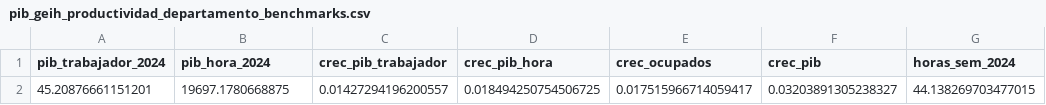
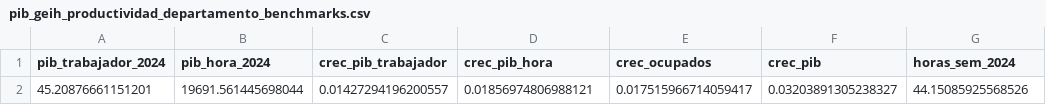
Before and after one commit to Kin-George/CJC-Monitor, a CSV file: Outputs/tables/pib_geih_productividad_departamento_benchmarks.csv, drawn as a sheet.

```diff
--- a/Outputs/tables/pib_geih_productividad_departamento_benchmarks.csv
+++ b/Outputs/tables/pib_geih_productividad_departamento_benchmarks.csv
@@ -1,2 +1,2 @@
 pib_trabajador_2024,pib_hora_2024,crec_pib_trabajador,crec_pib_hora,crec_ocupados,crec_pib,horas_sem_2024
-45.20876661151201,19697.1780668875,0.01427294196200557,0.018494250754506725,0.017515966714059417,0.03203891305238327,44.138269703477015
+45.20876661151201,19691.561445698044,0.01427294196200557,0.01856974806988121,0.017515966714059417,0.03203891305238327,44.15085925568526
```
Also changed, not shown: Outputs/tables/pib_geih_productividad_departamento_correlaciones.csv, Outputs/tables/pib_geih_productividad_departamento_ranking_niveles.csv, 21 other files.
